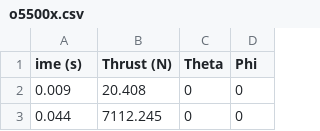
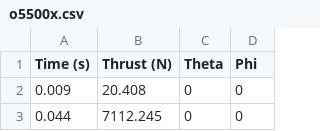
Before and after one commit to ISSUIUC/TARS-Controls, a CSV file: Simulation/6DOF_RK4/LookUp/o5500x.csv, drawn as a sheet; only a part is shown.

Commit message:
Subnominal simulations (#61)
* Aditya Srikanth - Refactoring some of the file

* test

Co-authored-by: Khan, Ahmed <ahmedk2@illinois.edu>

* made some work to get tiltlockout

* slight hiccup copying stuff, all good now.

* in process of creating a multiplier parameter that gets passed to get_alpha() and scales alpha based on that

Co-authored-by: Khan, Ahmed <ahmedk2@illinois.edu>

* Edited to pass through variables in hiearchy

* how does simulator.RK4 work?????

* Added modified alpha for non-nominal data

* Fixed long runtimes when dealing with non-nominal

* tilt should work fine, and now prints what time motor should cutoff

* Fixed nominal data loop

* fixed nominal data loop

* added launch print statement

* Added motor burnout time_stamp to console

* Aether motors csv files added

* made changes to yaml for Aether

* made changes to yaml for Aether

* deleting comments and making small fixes

---------

Co-authored-by: asrikanth777 <as140@illinois.edu>
Co-authored-by: Khan, Ahmed <ahmedk2@illinois.edu>
Co-authored-by: Keshav B <keshavbalaji2397@gmail.com>

```diff
--- a/Simulation/6DOF_RK4/LookUp/o5500x.csv
+++ b/Simulation/6DOF_RK4/LookUp/o5500x.csv
@@ -1,2 +1,2 @@
-ime (s),Thrust (N),Theta,Phi
+Time (s),Thrust (N),Theta,Phi
 0.009,20.408,0,0
```
Also changed, not shown: 7 other files.
